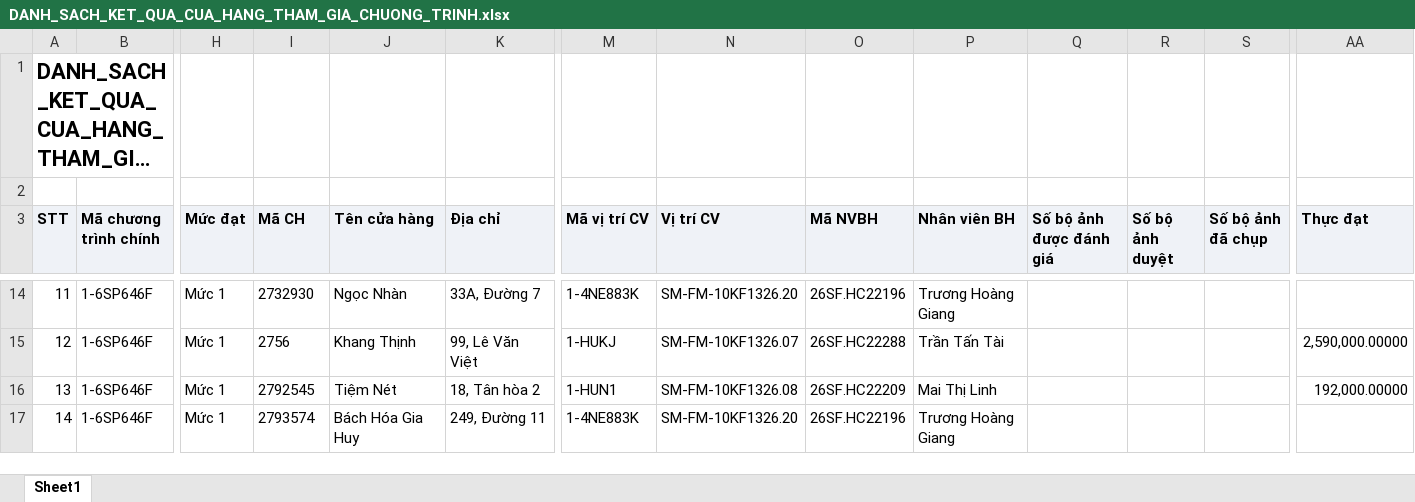
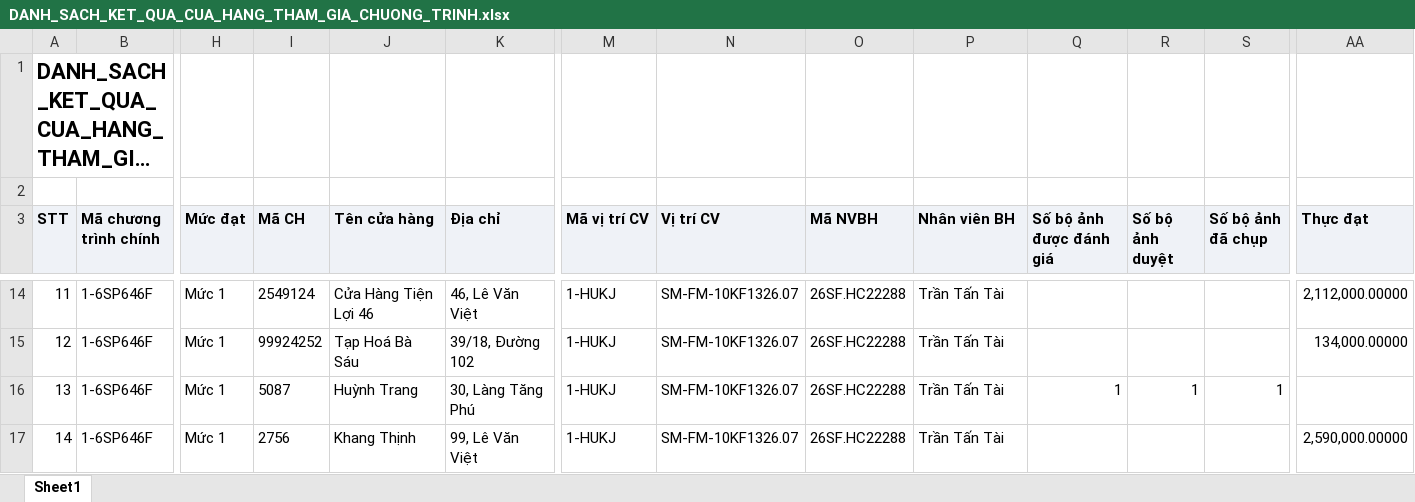
Before and after one commit to tantt2026-test/Test, an Excel workbook: data/Thang11/DANH_SACH_KET_QUA_CUA_HANG_THAM_GIA_CHUONG_TRINH.xlsx, sheet Sheet1, drawn as a sheet; only a part is shown, gaps mark what is left out; long unchanged cells end in …; values as stored, in another font and other column widths than the file's, no borders; the diff covers the shown part only; the diff names each change by its address in the sheet, - before the commit and + after, or states it on an @@ line.

```diff
--- a/data/Thang11/DANH_SACH_KET_QUA_CUA_HANG_THAM_GIA_CHUONG_TRINH.xlsx (sheet Sheet1)
+++ b/data/Thang11/DANH_SACH_KET_QUA_CUA_HANG_THAM_GIA_CHUONG_TRINH.xlsx (sheet Sheet1)
-I14 (Mã CH): 2732930
+I14 (Mã CH): 2549124
-J14 (Tên cửa hàng): Ngọc Nhàn
+J14 (Tên cửa hàng): Cửa Hàng Tiện Lợi 46
-K14 (Địa chỉ): 33A, Đường 7
+K14 (Địa chỉ): 46, Lê Văn Việt
-M14 (Mã vị trí CV): 1-4NE883K
+M14 (Mã vị trí CV): 1-HUKJ
-N14 (Vị trí CV): SM-FM-10KF1326.20
+N14 (Vị trí CV): SM-FM-10KF1326.07
-O14 (Mã NVBH): 26SF.HC22196
+O14 (Mã NVBH): 26SF.HC22288
-P14 (Nhân viên BH): Trương Hoàng Giang
+P14 (Nhân viên BH): Trần Tấn Tài
-AA14 (Thực đạt): (empty)
+AA14 (Thực đạt): 2,112,000.00000
-I15 (Mã CH): 2756
+I15 (Mã CH): 99924252
-J15 (Tên cửa hàng): Khang Thịnh
+J15 (Tên cửa hàng): Tạp Hoá Bà Sáu
-K15 (Địa chỉ): 99, Lê Văn Việt
+K15 (Địa chỉ): 39/18, Đường 102
-AA15 (Thực đạt): 2,590,000.00000
+AA15 (Thực đạt): 134,000.00000
-I16 (Mã CH): 2792545
+I16 (Mã CH): 5087
-J16 (Tên cửa hàng): Tiệm Nét
+J16 (Tên cửa hàng): Huỳnh Trang
-K16 (Địa chỉ): 18, Tân hòa 2
+K16 (Địa chỉ): 30, Làng Tăng Phú
-M16 (Mã vị trí CV): 1-HUN1
+M16 (Mã vị trí CV): 1-HUKJ
-N16 (Vị trí CV): SM-FM-10KF1326.08
+N16 (Vị trí CV): SM-FM-10KF1326.07
-O16 (Mã NVBH): 26SF.HC22209
+O16 (Mã NVBH): 26SF.HC22288
-P16 (Nhân viên BH): Mai Thị Linh
+P16 (Nhân viên BH): Trần Tấn Tài
-Q16 (Số bộ ảnh được đánh giá): (empty)
+Q16 (Số bộ ảnh được đánh giá): 1
-R16 (Số bộ ảnh duyệt): (empty)
+R16 (Số bộ ảnh duyệt): 1
-S16 (Số bộ ảnh đã chụp): (empty)
+S16 (Số bộ ảnh đã chụp): 1
-AA16 (Thực đạt): 192,000.00000
+AA16 (Thực đạt): (empty)
-I17 (Mã CH): 2793574
+I17 (Mã CH): 2756
-J17 (Tên cửa hàng): Bách Hóa Gia Huy
+J17 (Tên cửa hàng): Khang Thịnh
-K17 (Địa chỉ): 249, Đường 11
+K17 (Địa chỉ): 99, Lê Văn Việt
-M17 (Mã vị trí CV): 1-4NE883K
+M17 (Mã vị trí CV): 1-HUKJ
-N17 (Vị trí CV): SM-FM-10KF1326.20
+N17 (Vị trí CV): SM-FM-10KF1326.07
-O17 (Mã NVBH): 26SF.HC22196
+O17 (Mã NVBH): 26SF.HC22288
-P17 (Nhân viên BH): Trương Hoàng Giang
+P17 (Nhân viên BH): Trần Tấn Tài
-AA17 (Thực đạt): (empty)
+AA17 (Thực đạt): 2,590,000.00000
```
Also changed, not shown: 989 edited cells elsewhere in this sheet, data/Thang11/DanhSachLichViengTham.xlsx, data/Thang11/DanhSachXetBoHinhTrungBay.xlsx, 2 other files.
